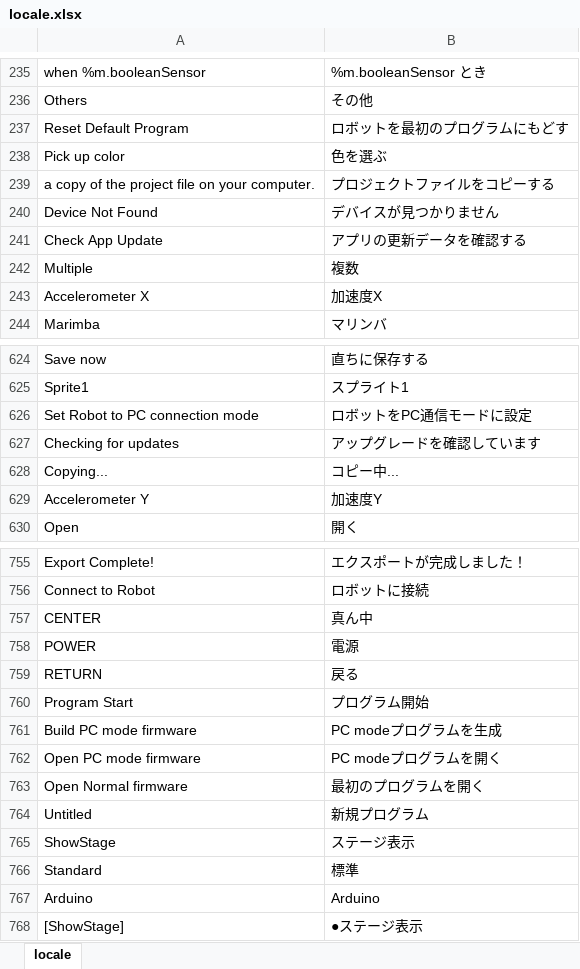
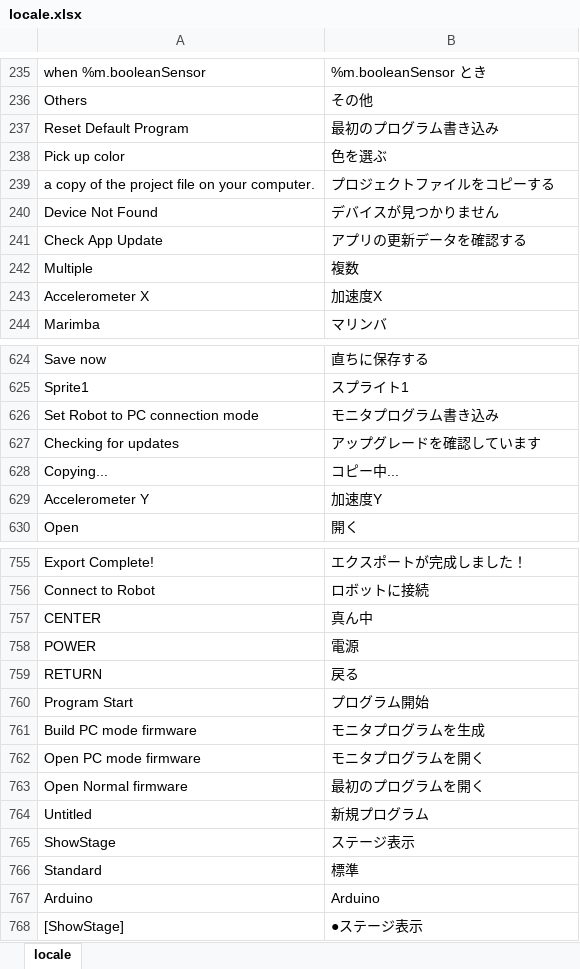
Before and after one commit to sohtamei/TuKuRutch.mBlock, an Excel workbook: src/locale/locale.xlsx, sheet locale, drawn as a sheet; only a part is shown, gaps mark what is left out; values as stored, in another font and other column widths than the file's, no borders; charts and pictures not drawn; the diff names each change by its address in the sheet, - before the commit and + after, or states it on an @@ line.

Commit message:
- toolsパス変更 - ArduinoIDEないときwarning追加 - PC通信モード→モニタプログラム

```diff
--- a/src/locale/locale.xlsx (sheet locale)
+++ b/src/locale/locale.xlsx (sheet locale)
-B237: ロボットを最初のプログラムにもどす
+B237: 最初のプログラム書き込み
-B626: ロボットをPC通信モードに設定
+B626: モニタプログラム書き込み
-B761: PC modeプログラムを生成
+B761: モニタプログラムを生成
-B762: PC modeプログラムを開く
+B762: モニタプログラムを開く
```
Also changed, not shown: 3 other files.
